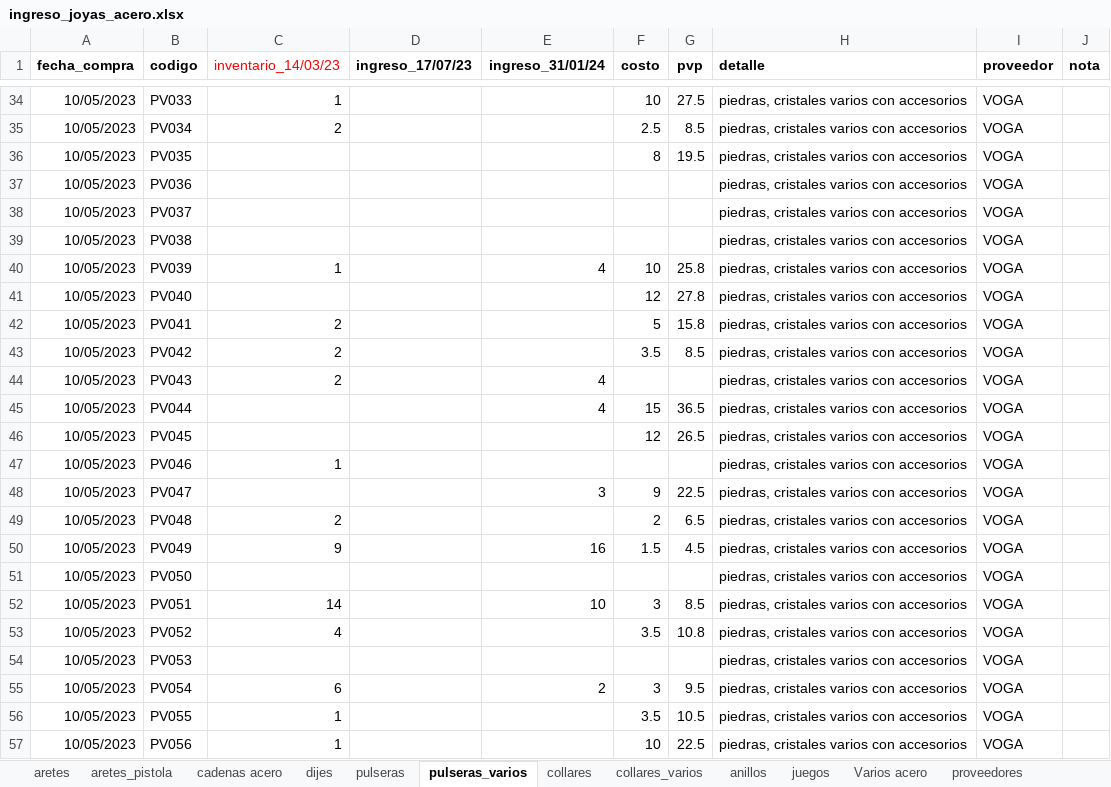
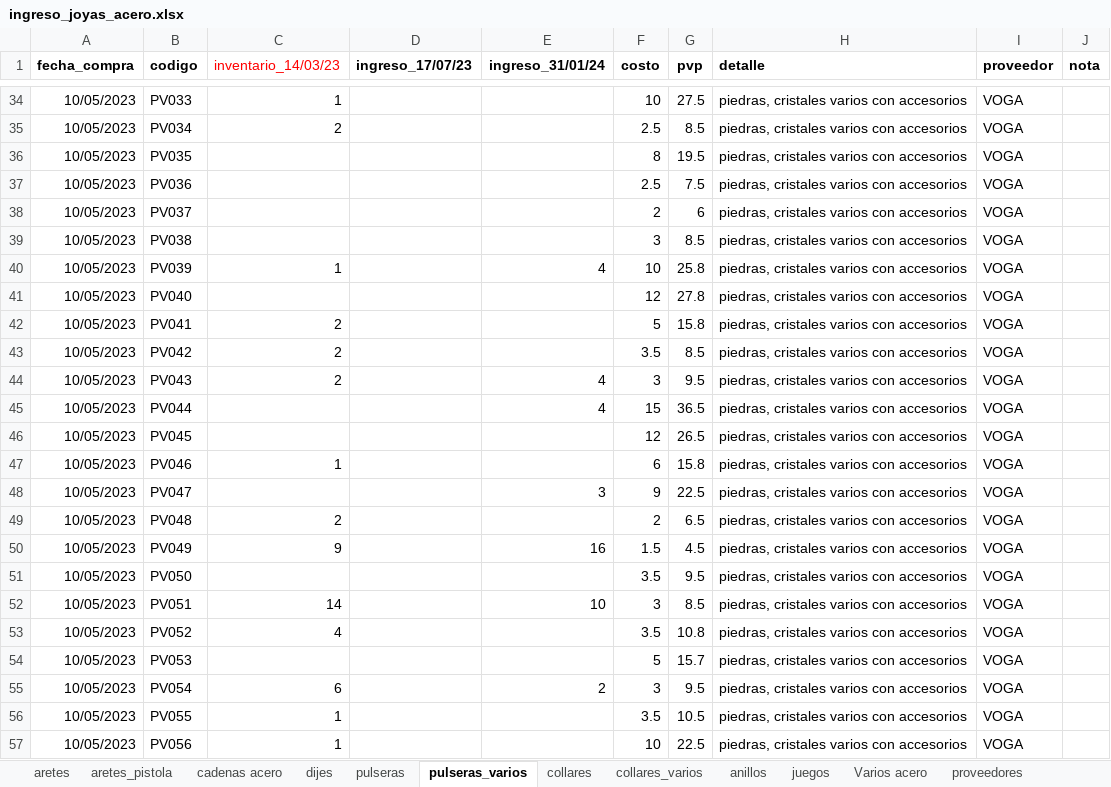
Before and after one commit to edu-marin/django_storefront, an Excel workbook: data_migration/data/ingreso_joyas_acero.xlsx, sheet pulseras_varios, drawn as a sheet; only a part is shown, gaps mark what is left out; values as stored, in another font and other column widths than the file's, no borders; charts and pictures not drawn; the diff names each change by its address in the sheet, - before the commit and + after, or states it on an @@ line.

Commit message:
acero melted final

```diff
--- a/data_migration/data/ingreso_joyas_acero.xlsx (sheet pulseras_varios)
+++ b/data_migration/data/ingreso_joyas_acero.xlsx (sheet pulseras_varios)
-F37 (costo): (empty)
+F37 (costo): 2.5
-G37 (pvp): (empty)
+G37 (pvp): 7.5
-F38 (costo): (empty)
+F38 (costo): 2
-G38 (pvp): (empty)
+G38 (pvp): 6
-F39 (costo): (empty)
+F39 (costo): 3
-G39 (pvp): (empty)
+G39 (pvp): 8.5
-F44 (costo): (empty)
+F44 (costo): 3
-G44 (pvp): (empty)
+G44 (pvp): 9.5
-F47 (costo): (empty)
+F47 (costo): 6
-G47 (pvp): (empty)
+G47 (pvp): 15.8
-F51 (costo): (empty)
+F51 (costo): 3.5
-G51 (pvp): (empty)
+G51 (pvp): 9.5
-F54 (costo): (empty)
+F54 (costo): 5
-G54 (pvp): (empty)
+G54 (pvp): 15.7
```
Also changed, not shown: 2 other files.
